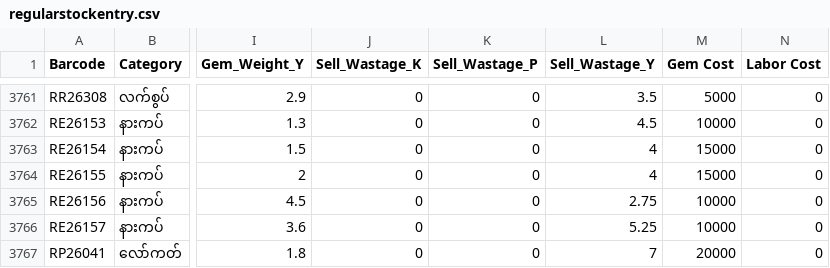
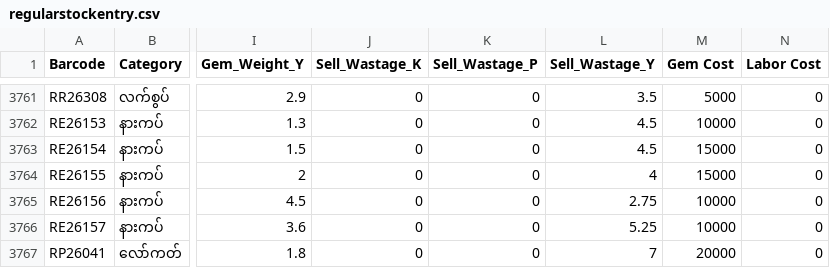
Before and after one commit to Eitaylay/tinyshwesayin, a CSV file: regularstockentry.csv, drawn as a sheet; only a part is shown, gaps mark what is left out; the diff covers the shown part only; the diff names each change by its address in the sheet, - before the commit and + after, or states it on an @@ line.

```diff
--- a/regularstockentry.csv
+++ b/regularstockentry.csv
-L3763 (Sell_Wastage_Y): 4
+L3763 (Sell_Wastage_Y): 4.5
```
Also changed, not shown: 8 edited cells elsewhere in this file.
